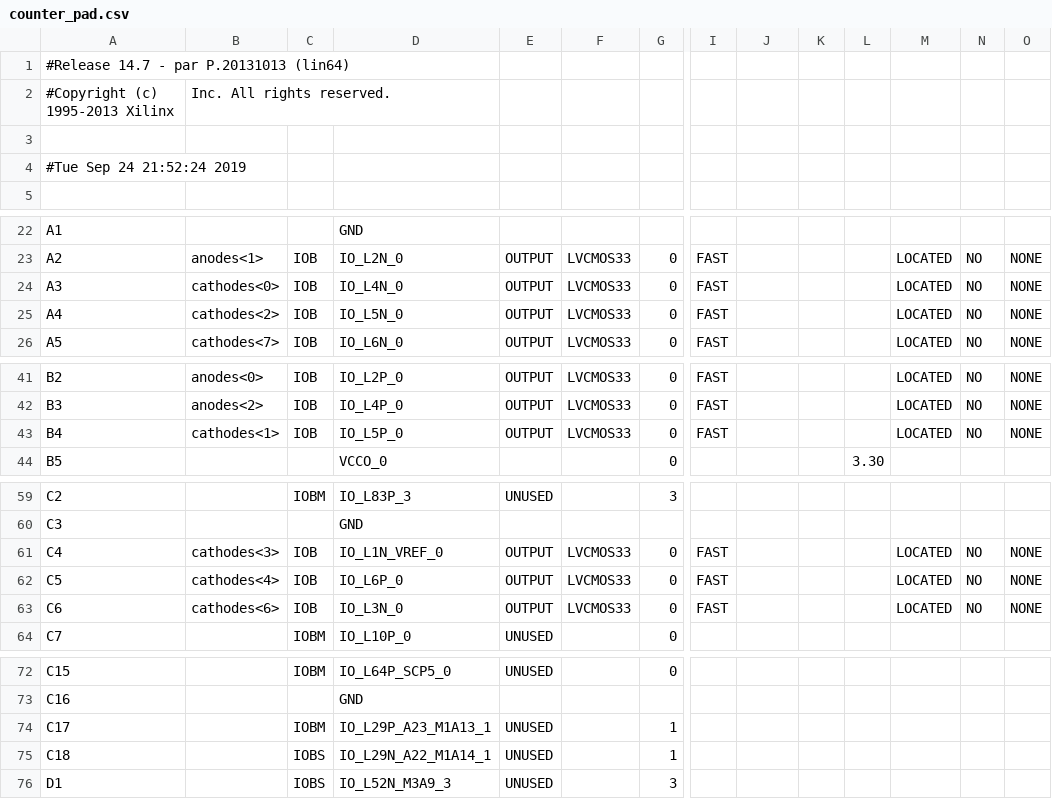
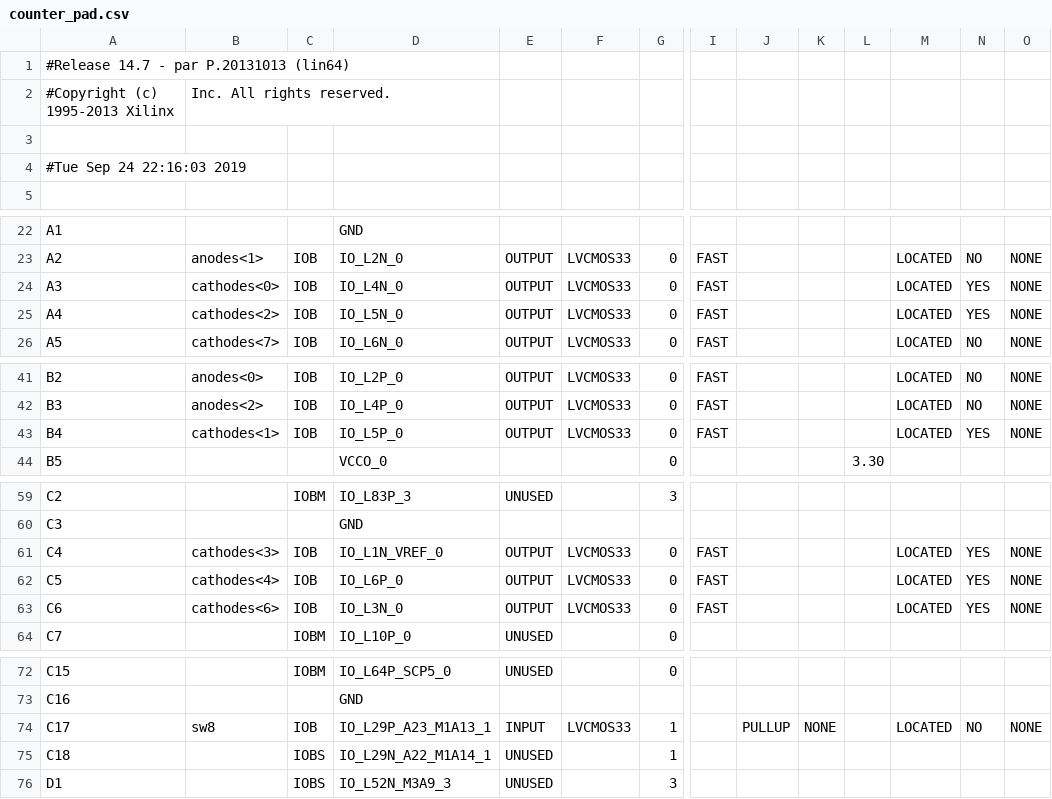
Before and after one commit to troykollar/Embedded, a CSV file: Lab5/counter_pad.csv, drawn as a sheet; only a part is shown, gaps mark what is left out; the diff covers the shown part only; the diff names each change by its address in the sheet, - before the commit and + after, or states it on an @@ line.

```diff
--- a/Lab5/counter_pad.csv
+++ b/Lab5/counter_pad.csv
-A4: #Tue Sep 24 21:52:24 2019
+A4: #Tue Sep 24 22:16:03 2019
-N24:N25: NO
+N24:N25: YES
-N43: NO
+N43: YES
-N61:N63: NO
+N61:N63: YES
-B74: (empty)
+B74: sw8
-C74: IOBM
+C74: IOB
-E74: UNUSED
+E74: INPUT
-F74: (empty)
+F74: LVCMOS33
-J74: (empty)
+J74: PULLUP
-K74: (empty)
+K74: NONE
-M74: (empty)
+M74: LOCATED
-N74: (empty)
+N74: NO
-O74: (empty)
+O74: NONE
```
Also changed, not shown: 1 edited cell elsewhere in this file, 45 other files.
